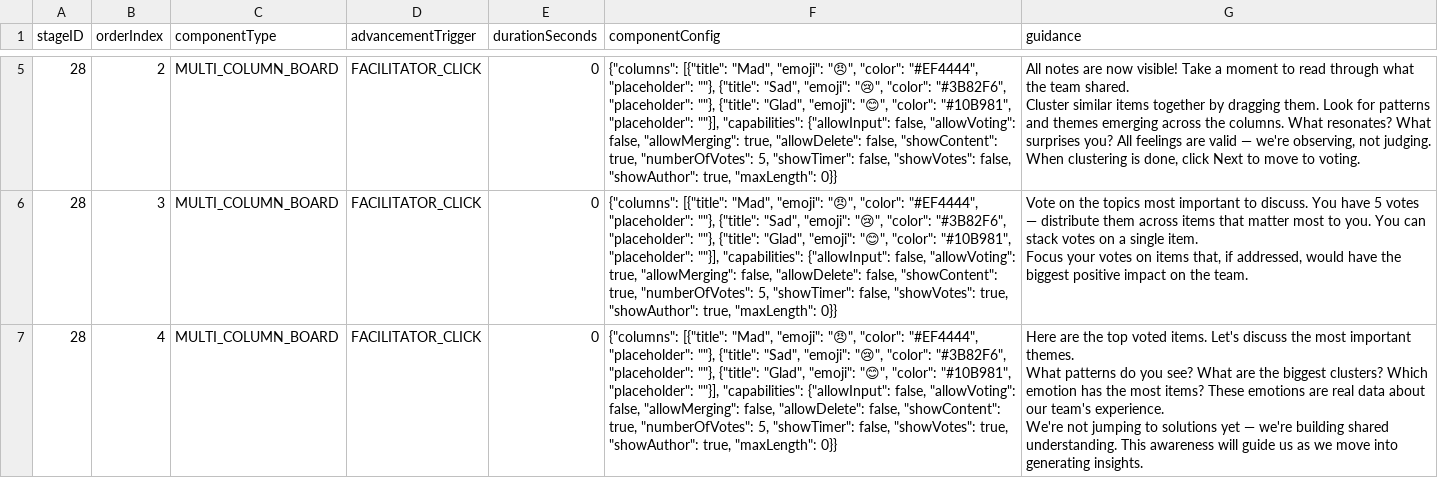
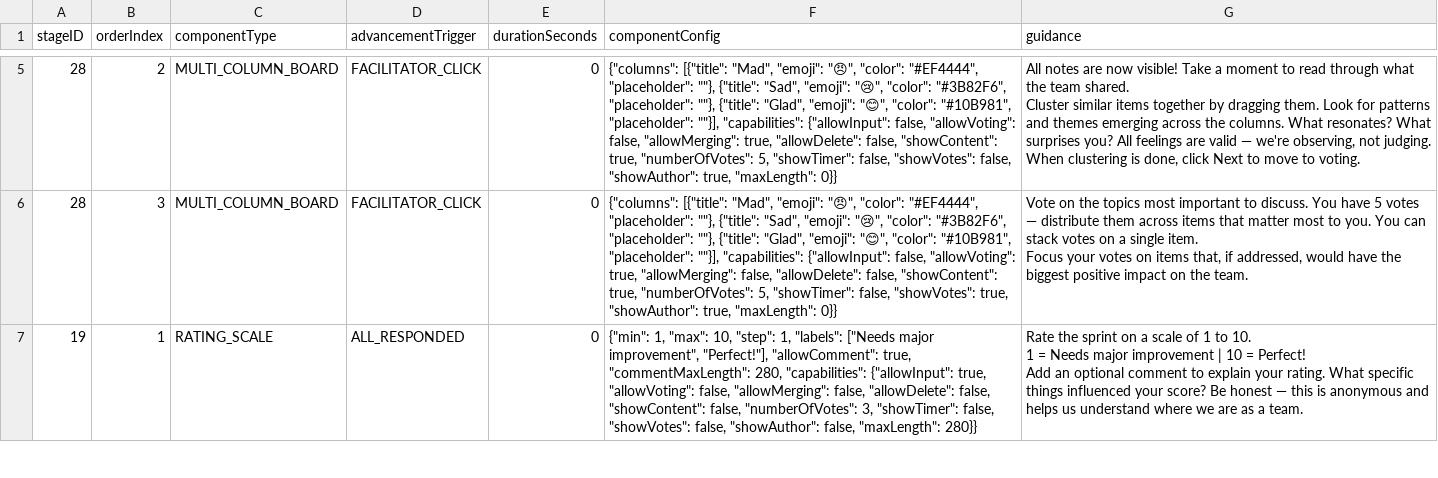
Before and after one commit to everhoef/Reflect_MVP, a CSV file: src/main/resources/retrospective_steps.csv, drawn as a sheet; only a part is shown, gaps mark what is left out; the shorter side is filled out with more unchanged rows; ↵ is a line break in a cell; the diff covers the shown part only; the diff names each change by its address in the sheet, - before the commit and + after, or states it on an @@ line.

```diff
--- a/src/main/resources/retrospective_steps.csv
+++ b/src/main/resources/retrospective_steps.csv
-row 7: 28 | 4 | MULTI_COLUMN_BOARD | FACILITATOR_CLICK | 0 | {"columns": [{"title": "Mad", "emoji": "😠", "color": "#EF4444", "placeholder": ""}, {"title": "Sad", "emoji": "😢", "color": "#3B82F6", "placeholder": ""}, {"title": "Glad", "emoji": "😊", "color": "#10B981", "placeholder": ""}], "capabilities": {"allowInput": false, "allowVoting": false, "allowMerging": false, "allowDelete": false, "showContent": true, "numberOfVotes": 5, "showTimer": false, "showVotes": true, "showAuthor": true, "maxLength": 0}} | Here are the top voted items. Let's discuss the most important themes. ↵ What patterns do you see? What are the biggest clusters? Which emotion has the most items? These emotions are real data about our team's experience. ↵ We're not jumping to solutions yet — we're building shared understanding. This awareness will guide us as we move into generating insights.
```
Also changed, not shown: 3 removed rows elsewhere in this file, 3 other files.
